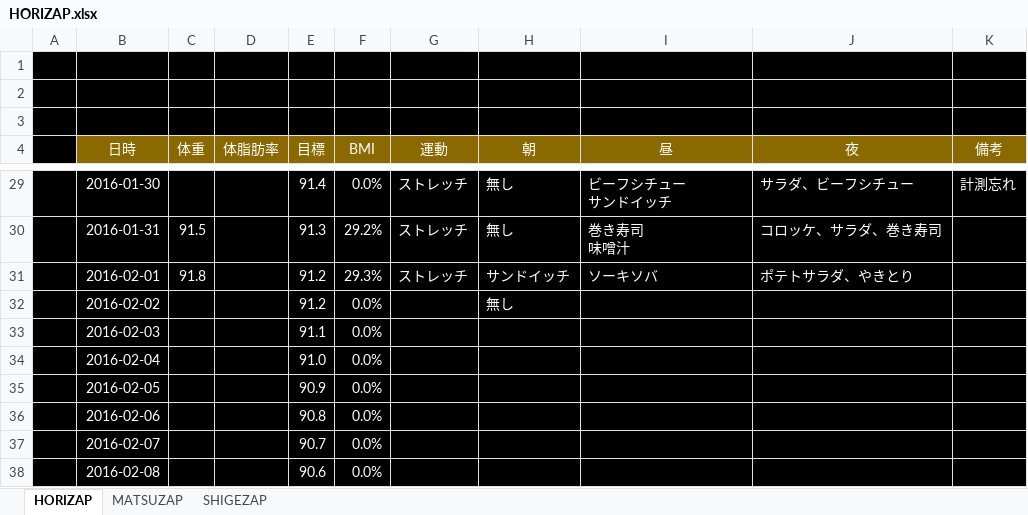
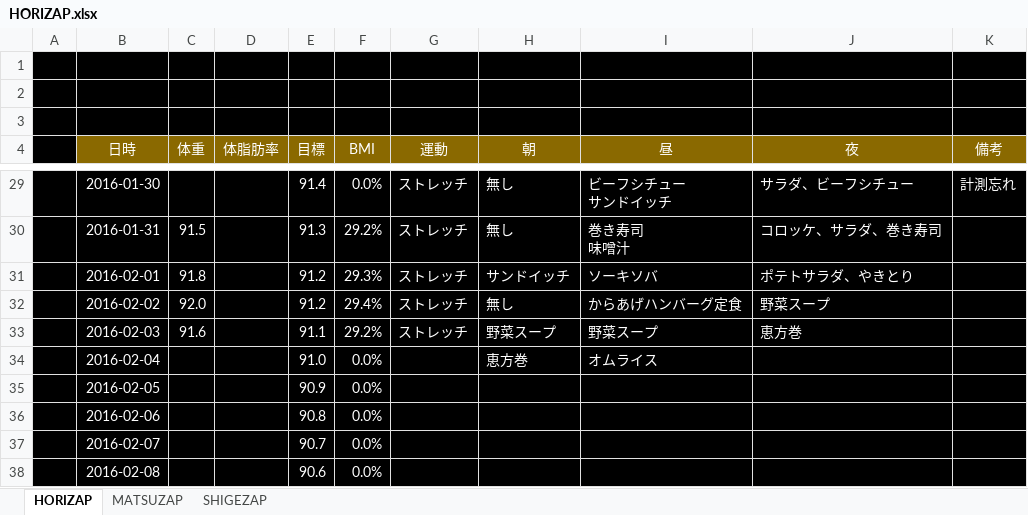
Before and after one commit to GS-Shigenaga/HORIZAP, an Excel workbook: HORIZAP.xlsx, sheet HORIZAP, drawn as a sheet; only a part is shown, gaps mark what is left out; values as stored, in another font and other column widths than the file's, no borders; charts and pictures not drawn; the diff names each change by its address in the sheet, - before the commit and + after, or states it on an @@ line.

Commit message:
体重もうへりませんなぁ

```diff
--- a/HORIZAP.xlsx (sheet HORIZAP)
+++ b/HORIZAP.xlsx (sheet HORIZAP)
-C32 (体重): (empty)
+C32 (体重): 92.0
-F32 (BMI): 0.0%
+F32 (BMI): 29.4%
-G32:G33 (運動): (empty)
+G32:G33 (運動): ストレッチ
-I32 (昼): (empty)
+I32 (昼): からあげハンバーグ定食
-J32 (夜): (empty)
+J32 (夜): 野菜スープ
-C33 (体重): (empty)
+C33 (体重): 91.6
-F33 (BMI): 0.0%
+F33 (BMI): 29.2%
-H33 (朝): (empty)
+H33 (朝): 野菜スープ
-I33 (昼): (empty)
+I33 (昼): 野菜スープ
-J33 (夜): (empty)
+J33 (夜): 恵方巻
-H34 (朝): (empty)
+H34 (朝): 恵方巻
-I34 (昼): (empty)
+I34 (昼): オムライス
```
Also changed, not shown: charts or pictures.
